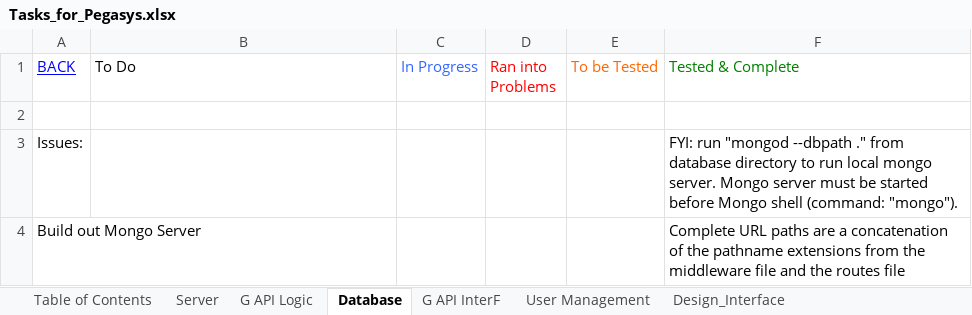
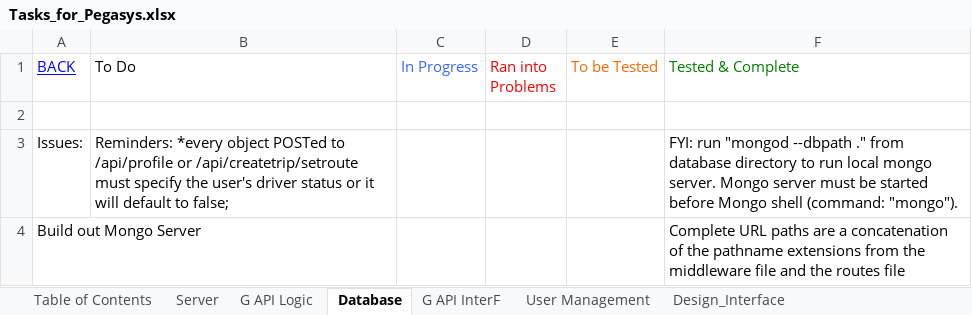
Before and after one commit to Hackstallion/pegasys, an Excel workbook: Tasks_for_Pegasys.xlsx, sheet Database, drawn as a sheet; values as stored, in another font and other column widths than the file's, no borders; the diff names each change by its address in the sheet, - before the commit and + after, or states it on an @@ line.

Commit message:
tailored README.md for our app; updated project task manager spreadsheet

```diff
--- a/Tasks_for_Pegasys.xlsx (sheet Database)
+++ b/Tasks_for_Pegasys.xlsx (sheet Database)
-B3 (To Do): (empty)
+B3 (To Do): Reminders: *every object POSTed to /api/profile or /api/createtrip/setroute must specify the user's driver status or it will default to false;
```
Also changed, not shown: 1 other file.
